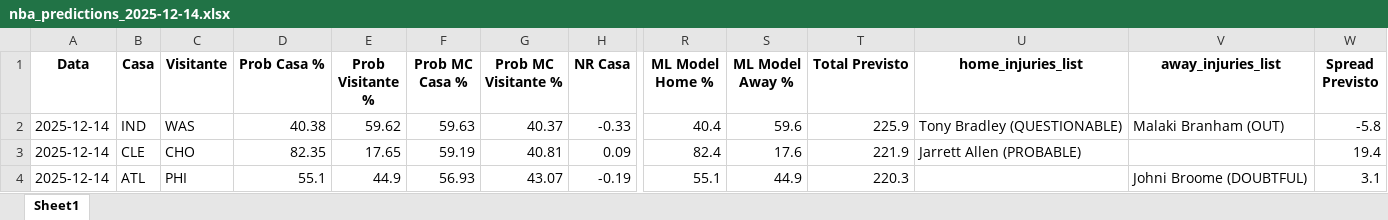
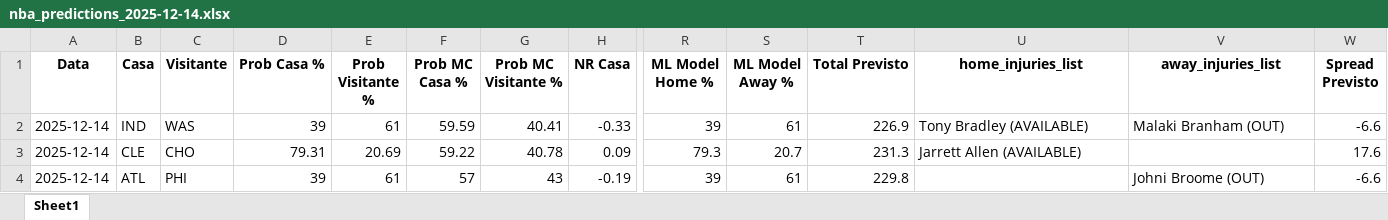
Before and after one commit to denismuril/nba-predictor, an Excel workbook: results/nba_predictions_2025-12-14.xlsx, sheet Sheet1, drawn as a sheet; only a part is shown, gaps mark what is left out; values as stored, in another font and other column widths than the file's, no borders; the diff covers the shown part only; the diff names each change by its address in the sheet, - before the commit and + after, or states it on an @@ line.

Commit message:
feat: implement daily data ETL flow, feature store, and prediction generation with caching.

```diff
--- a/results/nba_predictions_2025-12-14.xlsx (sheet Sheet1)
+++ b/results/nba_predictions_2025-12-14.xlsx (sheet Sheet1)
-D2 (Prob Casa %): 40.38
+D2 (Prob Casa %): 39
-E2 (Prob Visitante %): 59.62
+E2 (Prob Visitante %): 61
-F2 (Prob MC Casa %): 59.63
+F2 (Prob MC Casa %): 59.59
-G2 (Prob MC Visitante %): 40.37
+G2 (Prob MC Visitante %): 40.41
-R2 (ML Model Home %): 40.4
+R2 (ML Model Home %): 39
-S2 (ML Model Away %): 59.6
+S2 (ML Model Away %): 61
-T2 (Total Previsto): 225.9
+T2 (Total Previsto): 226.9
-U2 (home_injuries_list): Tony Bradley (QUESTIONABLE)
+U2 (home_injuries_list): Tony Bradley (AVAILABLE)
-W2 (Spread Previsto): -5.8
+W2 (Spread Previsto): -6.6
-D3 (Prob Casa %): 82.35
+D3 (Prob Casa %): 79.31
-E3 (Prob Visitante %): 17.65
+E3 (Prob Visitante %): 20.69
-F3 (Prob MC Casa %): 59.19
+F3 (Prob MC Casa %): 59.22
-G3 (Prob MC Visitante %): 40.81
+G3 (Prob MC Visitante %): 40.78
-R3 (ML Model Home %): 82.4
+R3 (ML Model Home %): 79.3
-S3 (ML Model Away %): 17.6
+S3 (ML Model Away %): 20.7
-T3 (Total Previsto): 221.9
+T3 (Total Previsto): 231.3
-U3 (home_injuries_list): Jarrett Allen (PROBABLE)
+U3 (home_injuries_list): Jarrett Allen (AVAILABLE)
-W3 (Spread Previsto): 19.4
+W3 (Spread Previsto): 17.6
-D4 (Prob Casa %): 55.1
+D4 (Prob Casa %): 39
-E4 (Prob Visitante %): 44.9
+E4 (Prob Visitante %): 61
-F4 (Prob MC Casa %): 56.93
+F4 (Prob MC Casa %): 57
-G4 (Prob MC Visitante %): 43.07
+G4 (Prob MC Visitante %): 43
-R4 (ML Model Home %): 55.1
+R4 (ML Model Home %): 39
-S4 (ML Model Away %): 44.9
+S4 (ML Model Away %): 61
-T4 (Total Previsto): 220.3
+T4 (Total Previsto): 229.8
-V4 (away_injuries_list): Johni Broome (DOUBTFUL)
+V4 (away_injuries_list): Johni Broome (OUT)
-W4 (Spread Previsto): 3.1
+W4 (Spread Previsto): -6.6
```
Also changed, not shown: 43 edited cells elsewhere in this sheet, 8 other files.
